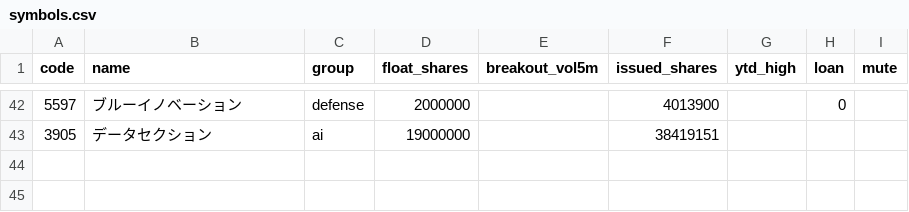
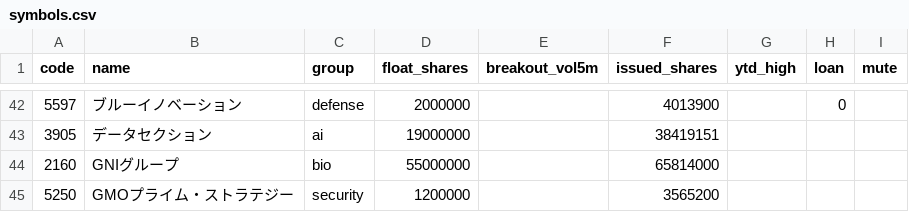
Before and after one commit to jtakuya3/kane, a CSV file: symbols.csv, drawn as a sheet; only a part is shown, gaps mark what is left out.

```diff
--- a/symbols.csv
+++ b/symbols.csv
@@ -43 +43,3 @@ code,name,group,float_shares,breakout_vol5m,issued_shares,ytd_high,loan,mute
 3905,データセクション,ai,19000000,,38419151,,,
+2160,GNIグループ,bio,55000000,,65814000,,,
+5250,GMOプライム・ストラテジー,security,1200000,,3565200,,,
```
Also changed, not shown: 1 other file.
